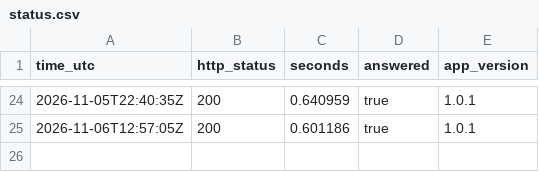
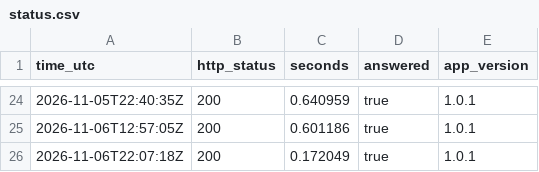
Before and after one commit to fmegahed/decisions-space, a CSV file: status/status.csv, drawn as a sheet; only a part is shown, gaps mark what is left out.

```diff
--- a/status/status.csv
+++ b/status/status.csv
@@ -25 +25,2 @@ time_utc,http_status,seconds,answered,app_version
 2026-11-06T12:57:05Z,200,0.601186,true,1.0.1
+2026-11-06T22:07:18Z,200,0.172049,true,1.0.1
```
